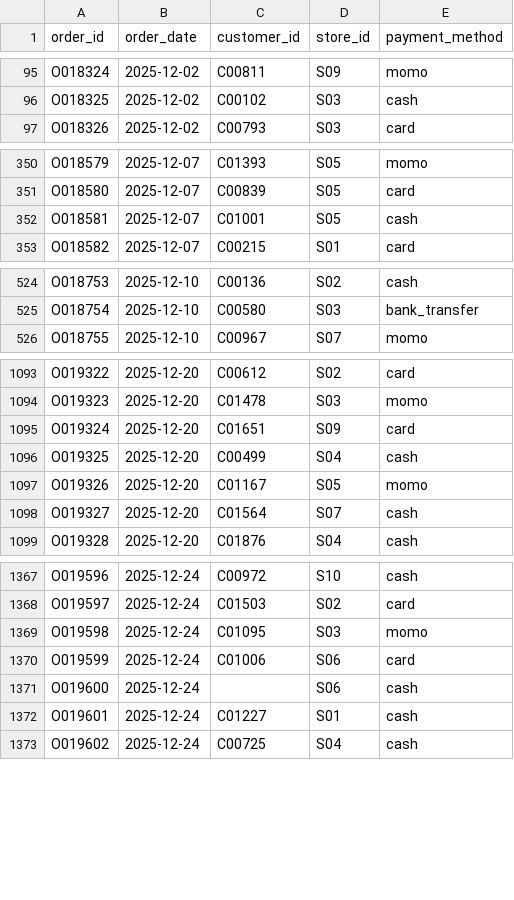
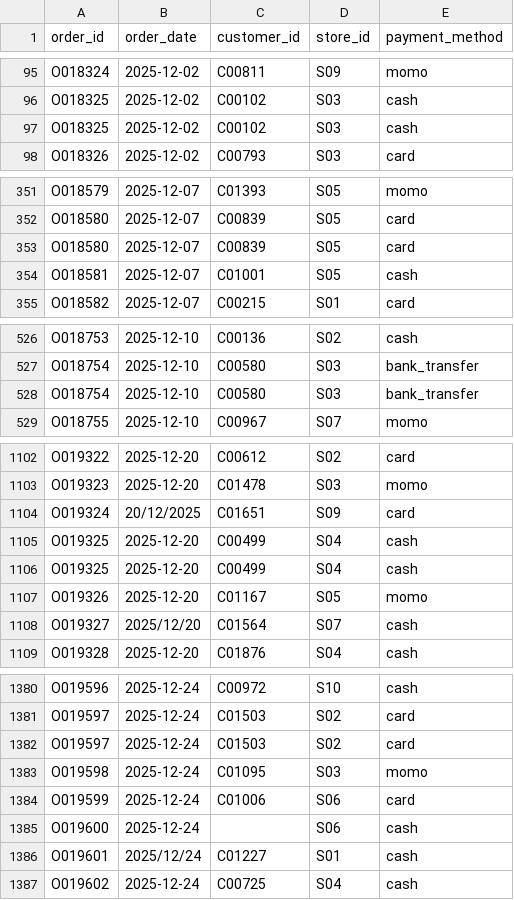
Before and after one commit to wotttoo/lakehouse-medallion-pipeline, a CSV file: data/raw/orders_2025_12.csv, drawn as a sheet; only a part is shown, gaps mark what is left out; the diff covers the shown part only.

```diff
--- a/data/raw/orders_2025_12.csv
+++ b/data/raw/orders_2025_12.csv
@@ -96,2 +96,3 @@ O018324,2025-12-02,C00811,S09,momo
 O018325,2025-12-02,C00102,S03,cash
+O018325,2025-12-02,C00102,S03,cash
 O018326,2025-12-02,C00793,S03,card
@@ -351,2 +352,3 @@ O018579,2025-12-07,C01393,S05,momo
 O018580,2025-12-07,C00839,S05,card
+O018580,2025-12-07,C00839,S05,card
 O018581,2025-12-07,C01001,S05,cash
@@ -525,2 +527,3 @@ O018753,2025-12-10,C00136,S02,cash
 O018754,2025-12-10,C00580,S03,bank_transfer
+O018754,2025-12-10,C00580,S03,bank_transfer
 O018755,2025-12-10,C00967,S07,momo
@@ -1094,6 +1103,7 @@ O019322,2025-12-20,C00612,S02,card
 O019323,2025-12-20,C01478,S03,momo
-O019324,2025-12-20,C01651,S09,card
+O019324,20/12/2025,C01651,S09,card
+O019325,2025-12-20,C00499,S04,cash
 O019325,2025-12-20,C00499,S04,cash
 O019326,2025-12-20,C01167,S05,momo
-O019327,2025-12-20,C01564,S07,cash
+O019327,2025/12/20,C01564,S07,cash
 O019328,2025-12-20,C01876,S04,cash
@@ -1368,2 +1381,3 @@ O019596,2025-12-24,C00972,S10,cash
 O019597,2025-12-24,C01503,S02,card
+O019597,2025-12-24,C01503,S02,card
 O019598,2025-12-24,C01095,S03,momo
@@ -1371,3 +1385,3 @@ O019599,2025-12-24,C01006,S06,card
 O019600,2025-12-24,,S06,cash
-O019601,2025-12-24,C01227,S01,cash
+O019601,2025/12/24,C01227,S01,cash
 O019602,2025-12-24,C00725,S04,cash
```
Also changed, not shown: 13 added rows and 45 edited cells elsewhere in this file, data/raw/orders_2025_01.csv, data/raw/orders_2025_02.csv, 11 other files.
